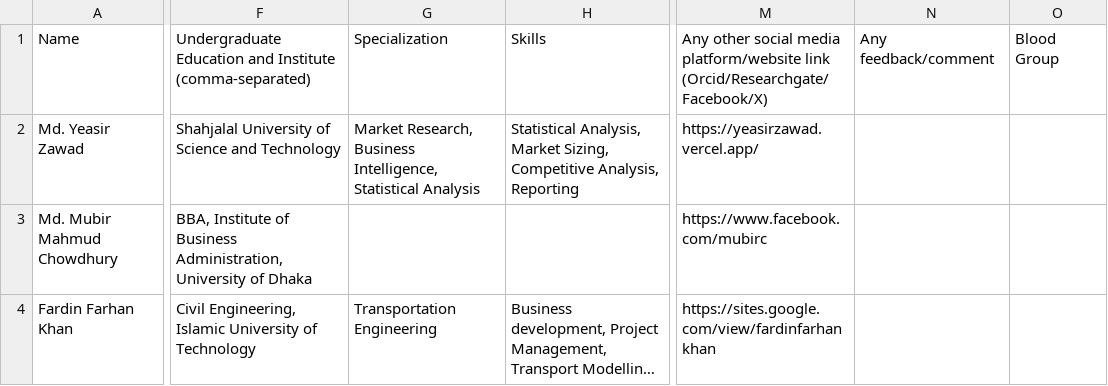
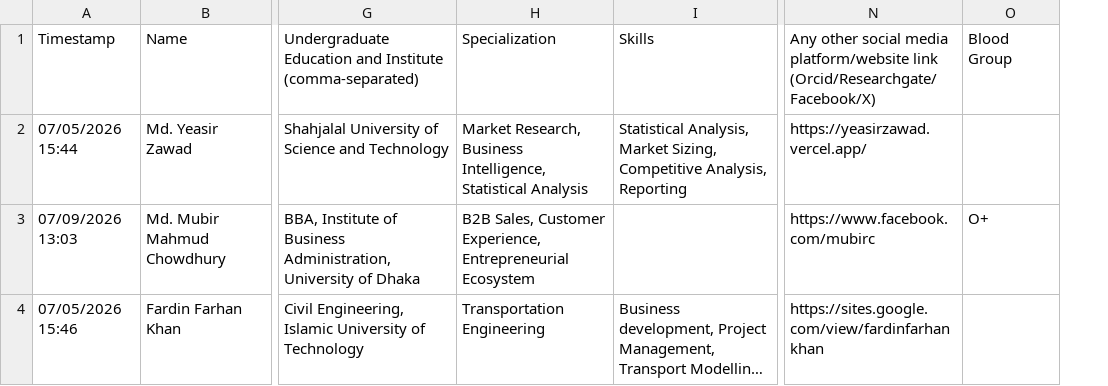
Before and after one commit to juwpasds/juwpasds.github.io, a CSV file: alumni.csv, drawn as a sheet; only a part is shown, gaps mark what is left out; long unchanged cells end in …; removed rows and columns are numbered as before the commit, all else as after; the diff covers the shown part only; the diff names each change by its address in the sheet, - before the commit and + after, or states it on an @@ line.

Commit message:
Add files via upload

```diff
--- a/alumni.csv
+++ b/alumni.csv
+column A, rows 1-4: Timestamp | 07/05/2026 15:44 | 07/09/2026 13:03 | 07/05/2026 15:46
-column N, row 1: Any feedback/comment
-H3: (empty)
+H3: B2B Sales, Customer Experience, Entrepreneurial Ecosystem
-O3: (empty)
+O3: O+
```
Also changed, not shown: 4 added rows and 3 edited cells elsewhere in this file.
